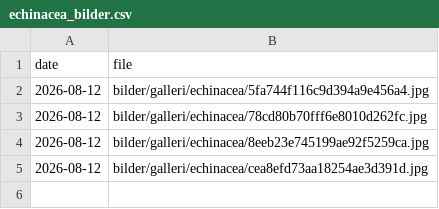
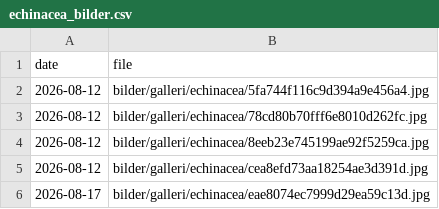
Before and after one commit to huasdy/mina-vaxter, a CSV file: data/echinacea_bilder.csv, drawn as a sheet; the diff names each change by its address in the sheet, - before the commit and + after, or states it on an @@ line.

```diff
--- a/data/echinacea_bilder.csv
+++ b/data/echinacea_bilder.csv
+row 6: 2026-08-17 | bilder/galleri/echinacea/eae8074ec7999d29ea59c13d.jpg
```
Also changed, not shown: data/udda.csv, data/udda_bilder.csv, 27 other files.
